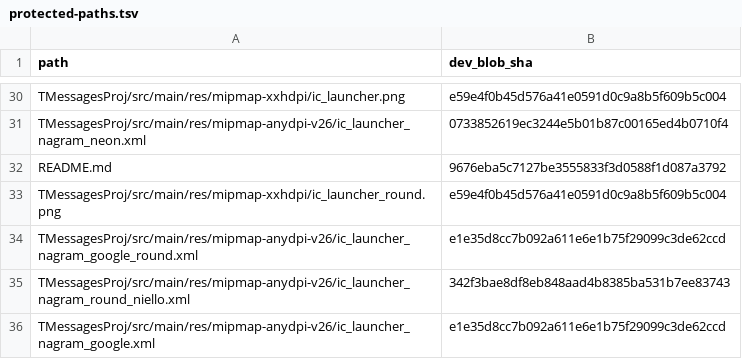
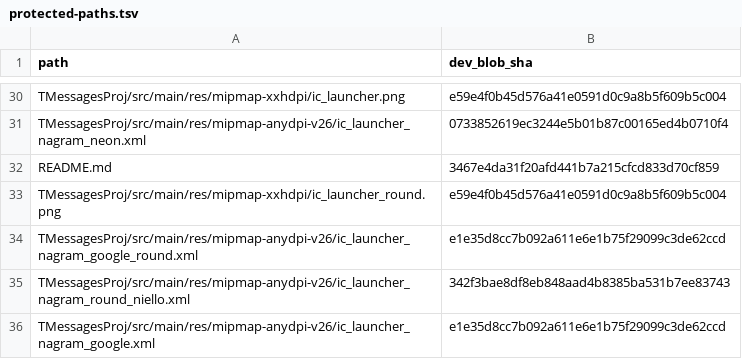
Before and after one commit to dazewell/Dazegram, a TSV file: .github/sync/protected-paths.tsv, drawn as a sheet; only a part is shown, gaps mark what is left out.

```diff
--- a/.github/sync/protected-paths.tsv
+++ b/.github/sync/protected-paths.tsv
@@ -31,3 +31,3 @@ TMessagesProj/src/main/res/mipmap-xxhdpi/ic_launcher.png	e59e4f0b45d576a41e0591d
 TMessagesProj/src/main/res/mipmap-anydpi-v26/ic_launcher_nagram_neon.xml	0733852619ec3244e5b01b87c00165ed4b0710f4
-README.md	9676eba5c7127be3555833f3d0588f1d087a3792
+README.md	3467e4da31f20afd441b7a215cfcd833d70cf859
 TMessagesProj/src/main/res/mipmap-xxhdpi/ic_launcher_round.png	e59e4f0b45d576a41e0591d0c9a8b5f609b5c004
```
Also changed, not shown: 1 other file.
